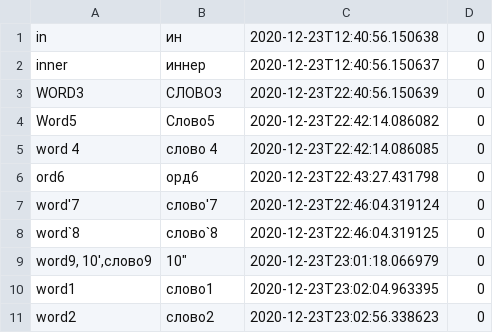
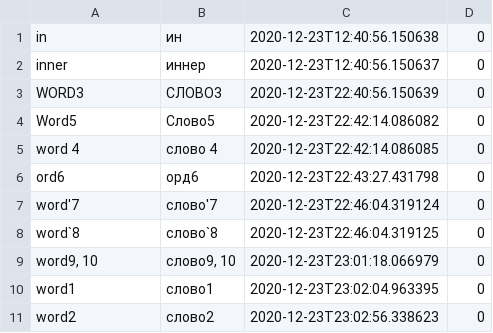
Before and after one commit to Doktrjegih/vocabulary, a CSV file: test.csv, drawn as a sheet.

Commit message:
Update test.csv

```diff
--- a/test.csv
+++ b/test.csv
@@ -8,3 +8,3 @@ word'7,слово'7,2020-12-23T22:46:04.319124,0
 word`8,слово`8,2020-12-23T22:46:04.319125,0
-"word9, 10',"слово9, 10",2020-12-23T23:01:18.066979,0
+"word9, 10","слово9, 10",2020-12-23T23:01:18.066979,0
 word1,слово1,2020-12-23T23:02:04.963395,0
```
